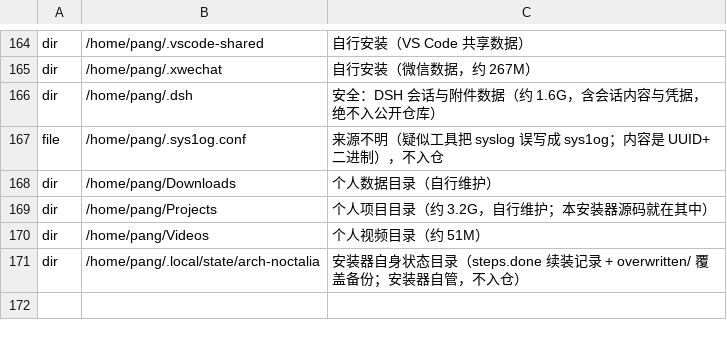
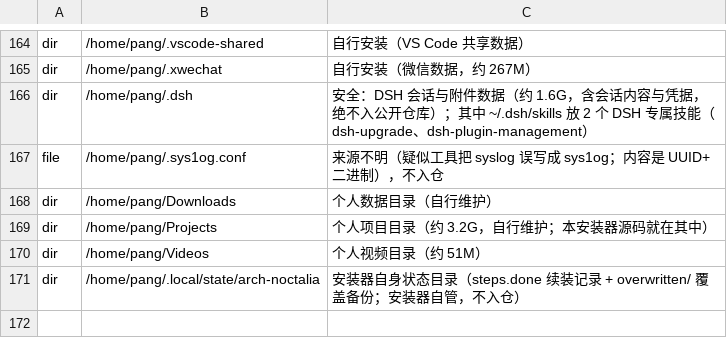
Before and after one commit to tjz123psh/arch-noctalia, a TSV file: manifests/excluded.tsv, drawn as a sheet; only a part is shown, gaps mark what is left out.

Commit message:
技能共享记账补充：README 写明共用脚本位置与当前分布（共用 18 / DSH 2 / pi 1）；excluded.tsv 的 .dsh 行注明 ~/.dsh/skills 放 2 个 DSH 专属技能

```diff
--- a/manifests/excluded.tsv
+++ b/manifests/excluded.tsv
@@ -165,3 +165,3 @@ dir	/home/pang/.vscode-shared	自行安装（VS Code 共享数据）
 dir	/home/pang/.xwechat	自行安装（微信数据，约 267M）
-dir	/home/pang/.dsh	安全：DSH 会话与附件数据（约 1.6G，含会话内容与凭据，绝不入公开仓库）
+dir	/home/pang/.dsh	安全：DSH 会话与附件数据（约 1.6G，含会话内容与凭据，绝不入公开仓库）；其中 ~/.dsh/skills 放 2 个 DSH 专属技能（dsh-upgrade、dsh-plugin-management）
 file	/home/pang/.sys1og.conf	来源不明（疑似工具把 syslog 误写成 sys1og；内容是 UUID+二进制），不入仓
```
Also changed, not shown: 1 other file.
